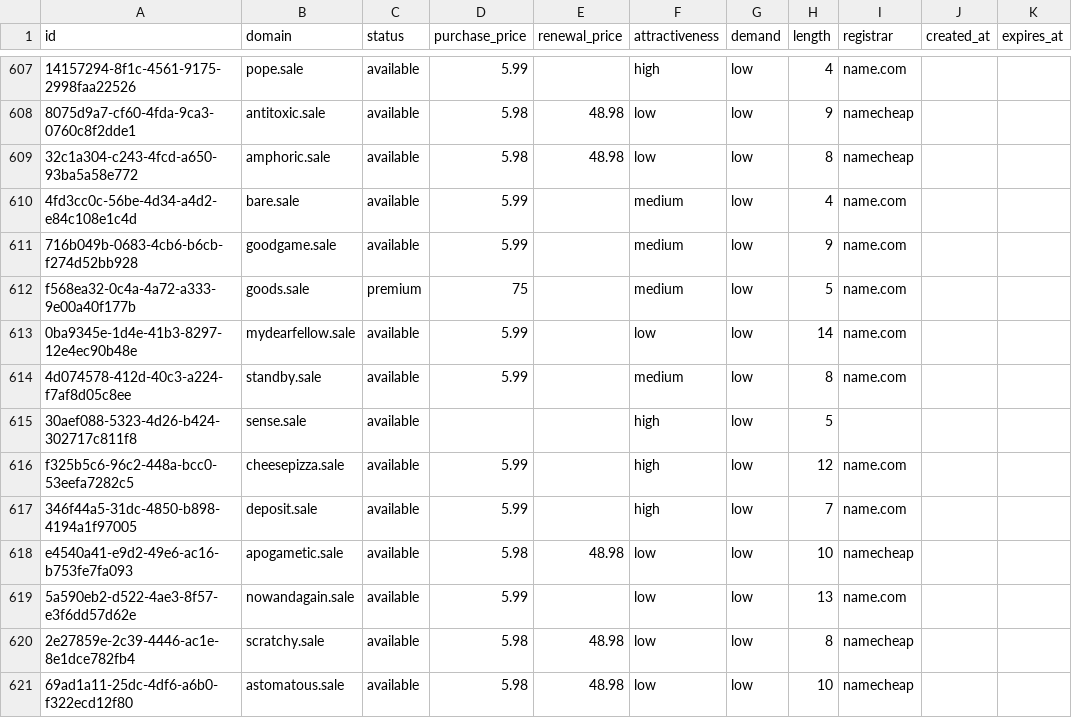
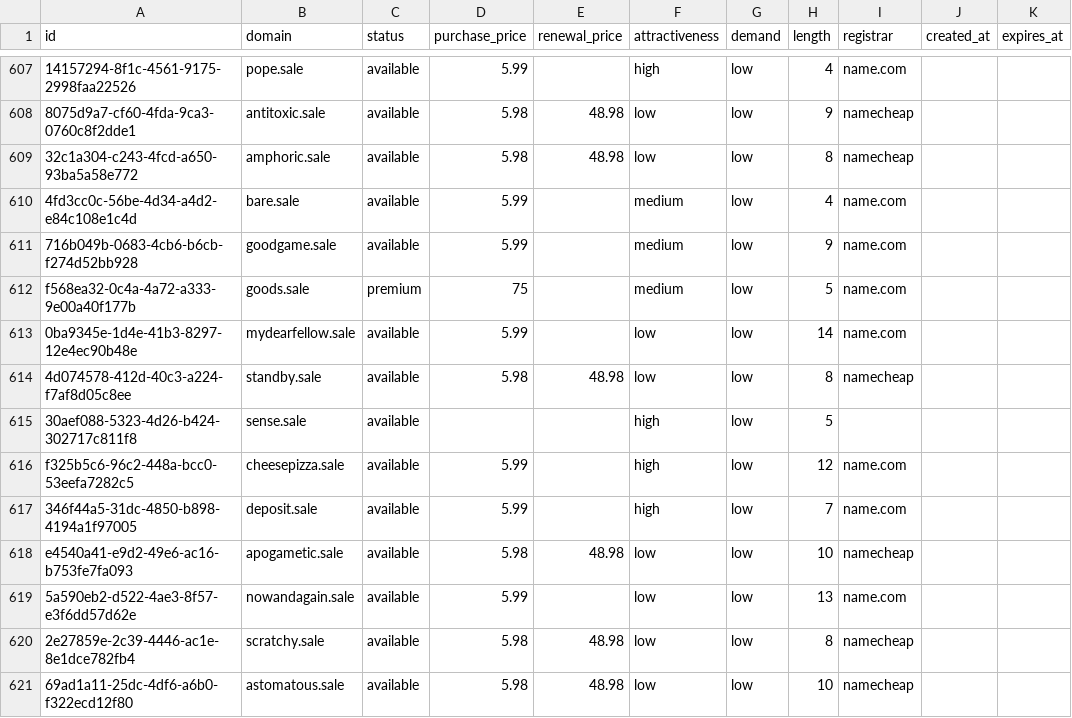
Before and after one commit to UniqueDomains/sale-oneword-domains, a CSV file: sale.csv, drawn as a sheet; only a part is shown, gaps mark what is left out.

Commit message:
Domains update

```diff
--- a/sale.csv
+++ b/sale.csv
@@ -613,3 +613,3 @@ f568ea32-0c4a-4a72-a333-9e00a40f177b,goods.sale,premium,75,,medium,low,5,name.co
 0ba9345e-1d4e-41b3-8297-12e4ec90b48e,mydearfellow.sale,available,5.99,,low,low,14,name.com,,
-4d074578-412d-40c3-a224-f7af8d05c8ee,standby.sale,available,5.99,,medium,low,8,name.com,,
+4d074578-412d-40c3-a224-f7af8d05c8ee,standby.sale,available,5.98,48.98,low,low,8,namecheap,,
 30aef088-5323-4d26-b424-302717c811f8,sense.sale,available,,,high,low,5,,,
```
Also changed, not shown: 4 other files.
